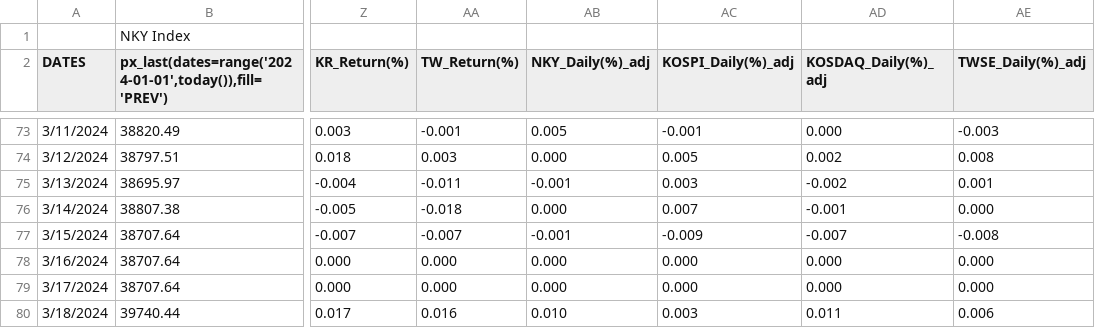
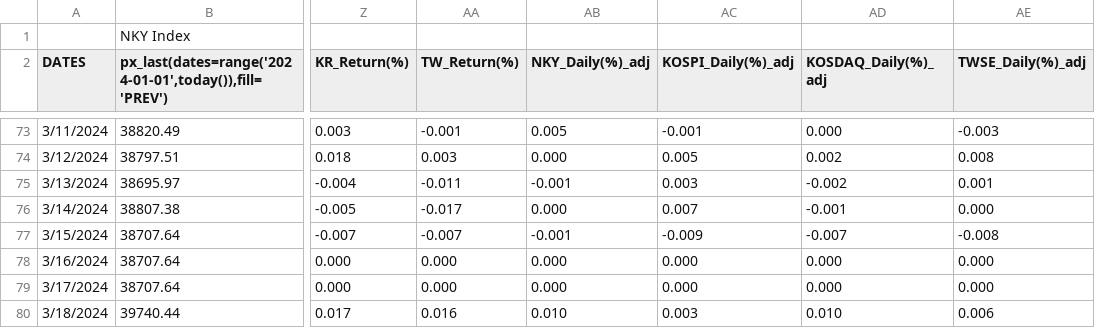
Before and after one commit to jjmerits/Dashboard, a CSV file: com.csv, drawn as a sheet; only a part is shown, gaps mark what is left out; the diff covers the shown part only; the diff names each change by its address in the sheet, - before the commit and + after, or states it on an @@ line.

```diff
--- a/com.csv
+++ b/com.csv
-AA76 (TW_Return(%)): -0.018
+AA76 (TW_Return(%)): -0.017
-AD80 (KOSDAQ_Daily(%)_adj): 0.011
+AD80 (KOSDAQ_Daily(%)_adj): 0.010
```
Also changed, not shown: 1 added row, 1 removed row and 29 edited cells elsewhere in this file, dash.csv.
